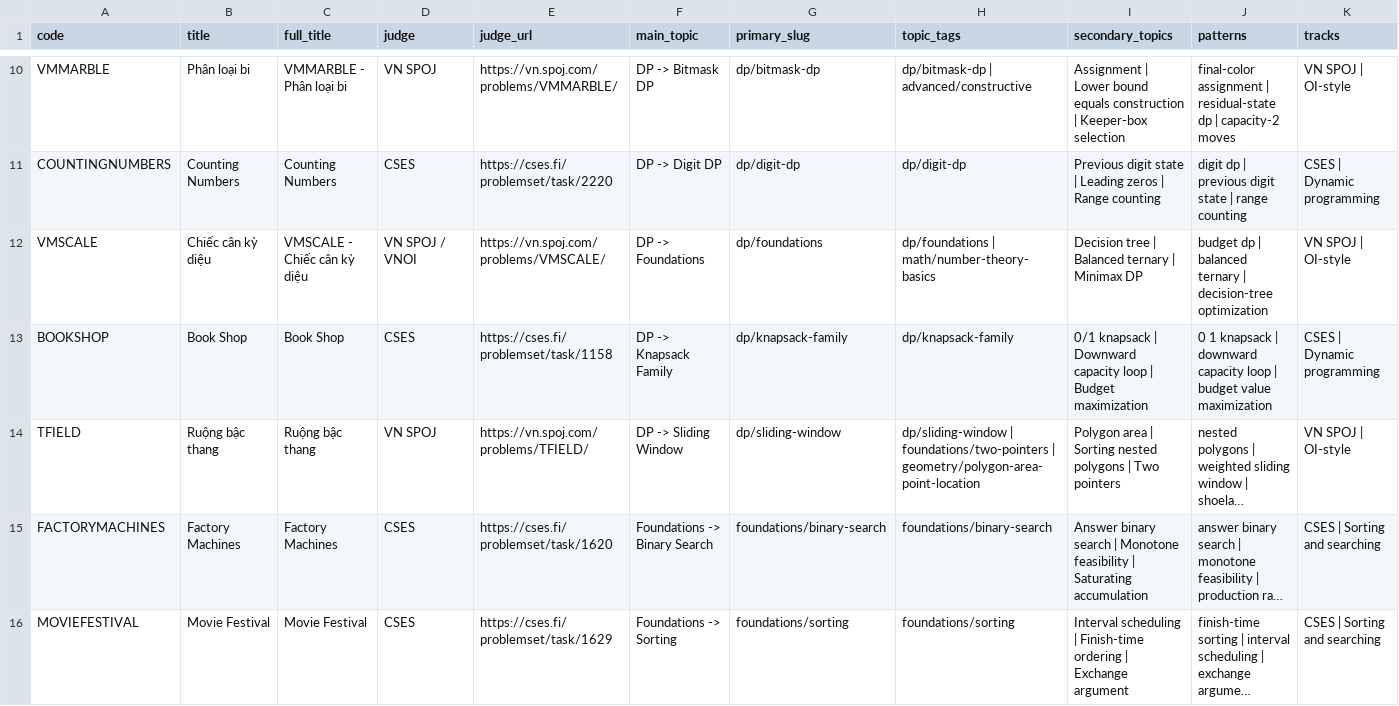
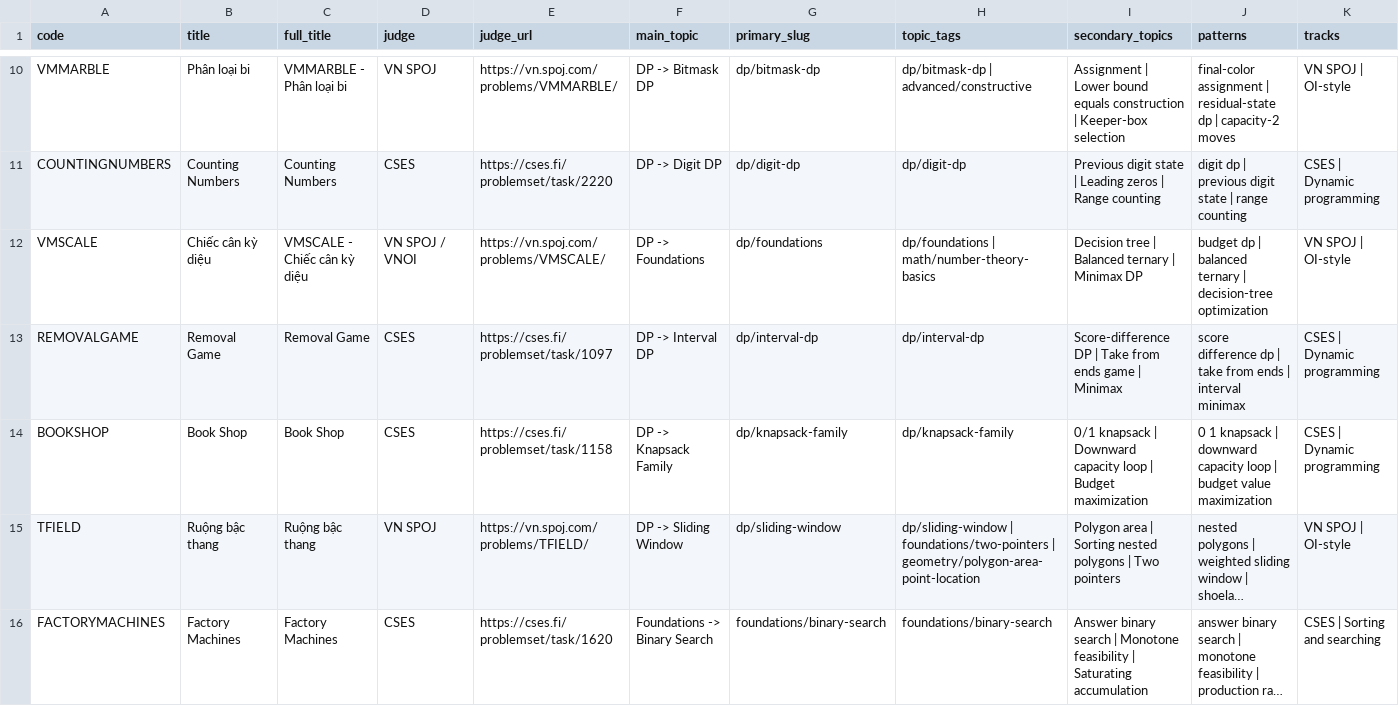
Before and after one commit to mtuann/competitive-programming-cpp, a CSV file: docs/repo-problem-catalog.csv, drawn as a sheet; only a part is shown, gaps mark what is left out; the shorter side is filled out with more unchanged rows; long unchanged cells end in …; rows hold the shown columns only; the diff covers the shown part only; the diff names each change by its address in the sheet, - before the commit and + after, or states it on an @@ line.

Commit message:
content: add fifth note slice for difference arrays, STL, and interval DP

```diff
--- a/docs/repo-problem-catalog.csv
+++ b/docs/repo-problem-catalog.csv
+row 13: REMOVALGAME | Removal Game | Removal Game | CSES | https://cses.fi/problemset/task/1097 | DP -> Interval DP | dp/interval-dp | dp/interval-dp | Score-difference DP | Take from ends game | Minimax | score difference dp | take from ends | interval minimax | CSES | Dynamic programming
```
Also changed, not shown: 3 added rows elsewhere in this file, 18 other files.
